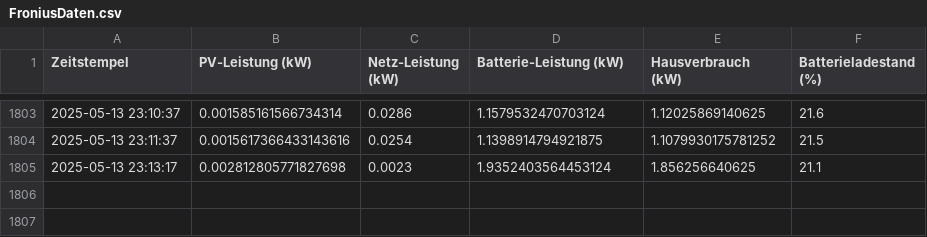
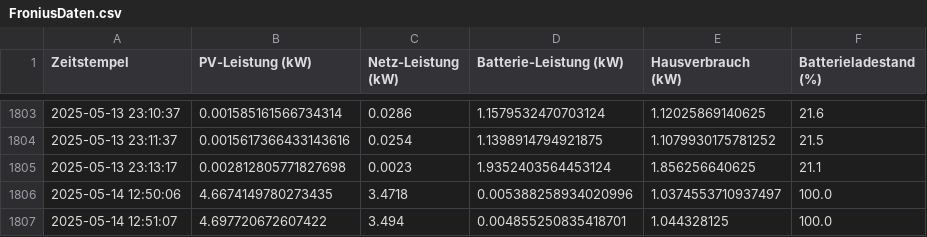
Before and after one commit to laurenzb00/Projekt1, a CSV file: FroniusDaten.csv, drawn as a sheet; only a part is shown, gaps mark what is left out; the diff names each change by its address in the sheet, - before the commit and + after, or states it on an @@ line.

Commit message:
Add data visualization and update graphics functionality
- Introduced new data entries in FroniusDaten.csv and Heizungstemperaturen.csv.
- Created grafiken.py for generating updated graphics from CSV data.
- Replaced visualisierung.py with visualisierung_tkinter.py for improved image display using Tkinter.
- Updated main.py to integrate new graphics functions and manage processes.
- Removed obsolete visualisierung.py file.

```diff
--- a/FroniusDaten.csv
+++ b/FroniusDaten.csv
+row 1806: 2025-05-14 12:50:06 | 4.6674149780273435 | 3.4718 | 0.005388258934020996 | 1.0374553710937497 | 100.0
+row 1807: 2025-05-14 12:51:07 | 4.697720672607422 | 3.494 | 0.004855250835418701 | 1.044328125 | 100.0
```
Also changed, not shown: Heizungstemperaturen.csv, 5 other files.
